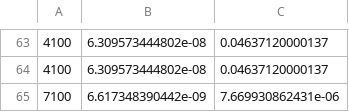
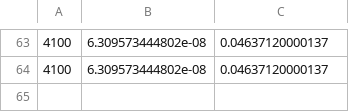
Before and after one commit to amagnan/ShipDPAnalysis, a CSV file: data/190214/qcd_Ana_rate.csv, drawn as a sheet; only a part is shown, gaps mark what is left out.

Commit message:
Update qcd_Ana_rate.csv

```diff
--- a/data/190214/qcd_Ana_rate.csv
+++ b/data/190214/qcd_Ana_rate.csv
@@ -64,2 +64 @@
 4100,  6.309573444802e-08, 0.04637120000137
-7100,  6.617348390442e-09, 7.669930862431e-06
```
